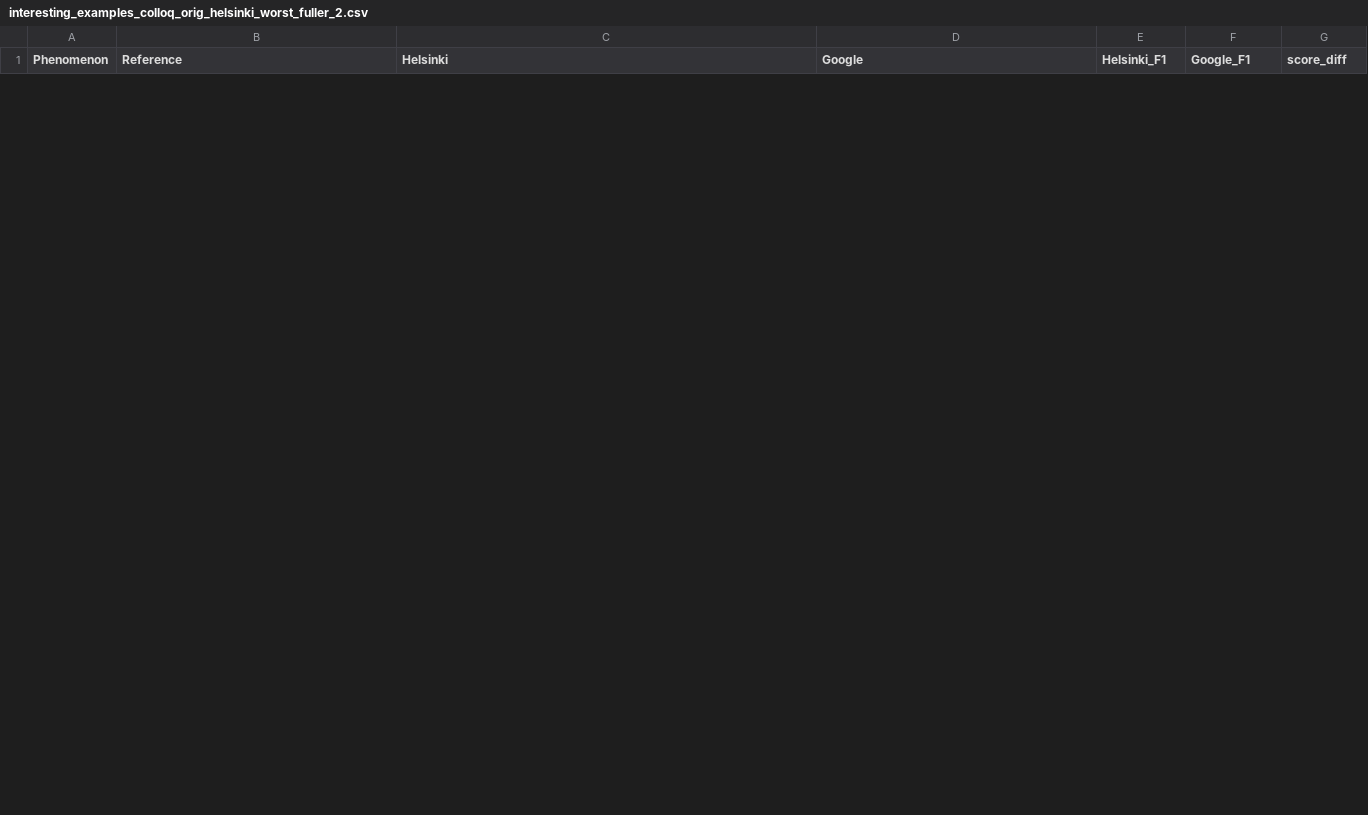
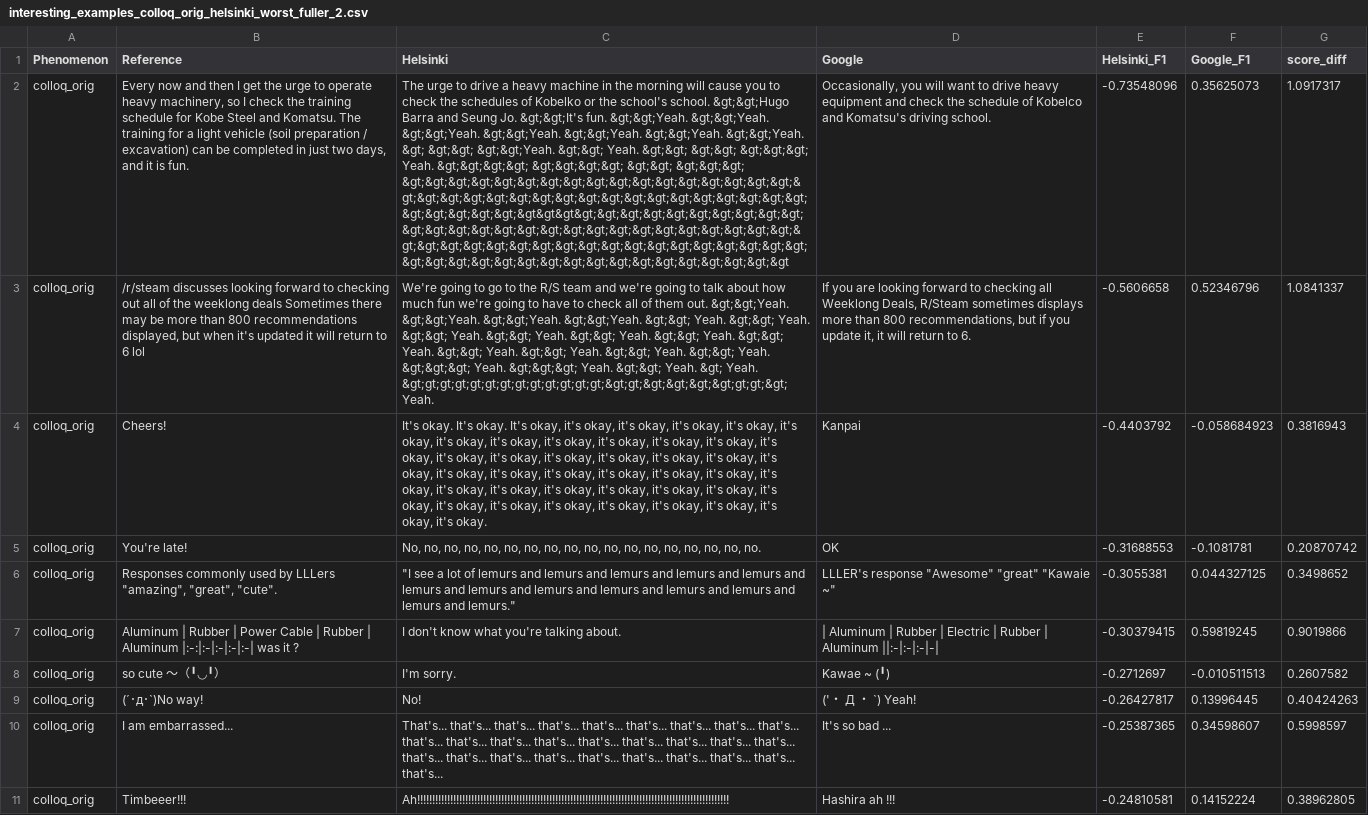
Before and after one commit to terwo/PheMT, a CSV file: interesting_examples_colloq_orig_helsinki_worst_fuller_2.csv, drawn as a sheet; only a part is shown; the diff covers the shown part only; the diff names each change by its address in the sheet, - before the commit and + after, or states it on an @@ line.

```diff
--- a/interesting_examples_colloq_orig_helsinki_worst_fuller_2.csv
+++ b/interesting_examples_colloq_orig_helsinki_worst_fuller_2.csv
+row 2: colloq_orig | Every now and then I get the urge to operate heavy machinery, so I check the training schedule for Kobe Steel and Komatsu. The training for a light vehicle (soil preparation / excavation) can be completed in just two days, and it is fun. | The urge to drive a heavy machine in the morning will cause you to check the schedules of Kobelko or the school's school. &gt;&gt;Hugo Barra and Seung Jo. &gt;&gt;It's fun. &gt;&gt;Yeah. &gt;&gt;Yeah. &gt;&gt;Yeah. &gt;&gt;Yeah. &gt;&gt;Yeah. &gt;&gt;Yeah. &gt;&gt;Yeah. &gt; &gt;&gt; &gt;&gt;Yeah. &gt;&gt; Yeah. &gt;&gt; &gt;&gt; &gt;&gt;&gt; Yeah. &gt;&gt;&gt;&gt; &gt;&gt;&gt;&gt; &gt;&gt; &gt;&gt;&gt; &gt;&gt;&gt;&gt;&gt;&gt;&gt;&gt;&gt;&gt;&gt;&gt;&gt;&gt;&gt;&gt;&gt;&gt;&gt;&gt;&gt;&gt;&gt;&gt;&gt;&gt;&gt;&gt;&gt;&gt;&gt;&gt;&gt;&gt;&gt;&gt;&gt;&gt;&gt;&gt;&gt&gt&gt&gt;&gt;&gt;&gt;&gt;&gt;&gt;&gt;&gt;&gt;&gt;&gt;&gt;&gt;&gt;&gt;&gt;&gt;&gt;&gt;&gt;&gt;&gt;&gt;&gt;&gt;&gt;&gt;&gt;&gt;&gt;&gt;&gt;&gt;&gt;&gt;&gt;&gt;&gt;&gt;&gt;&gt;&gt;&gt;&gt;&gt;&gt;&gt;&gt;&gt;&gt;&gt;&gt;&gt;&gt;&gt;&gt;&gt;&gt;&gt;&gt;&gt | Occasionally, you will want to drive heavy equipment and check the schedule of Kobelco and Komatsu's driving school. | -0.73548096 | 0.35625073 | 1.0917317
+row 3: colloq_orig | /r/steam discusses looking forward to checking out all of the weeklong deals Sometimes there may be more than 800 recommendations displayed, but when it's updated it will return to 6 lol | We're going to go to the R/S team and we're going to talk about how much fun we're going to have to check all of them out. &gt;&gt;Yeah. &gt;&gt;Yeah. &gt;&gt;Yeah. &gt;&gt;Yeah. &gt;&gt; Yeah. &gt;&gt; Yeah. &gt;&gt; Yeah. &gt;&gt; Yeah. &gt;&gt; Yeah. &gt;&gt; Yeah. &gt;&gt; Yeah. &gt;&gt; Yeah. &gt;&gt; Yeah. &gt;&gt; Yeah. &gt;&gt; Yeah. &gt;&gt;&gt; Yeah. &gt;&gt;&gt; Yeah. &gt;&gt; Yeah. &gt; Yeah. &gt;gt;gt;gt;gt;gt;gt;gt;gt;gt;gt;gt;gt;&gt;gt;&gt;&gt;&gt;&gt;gt;gt;&gt; Yeah. | If you are looking forward to checking all Weeklong Deals, R/Steam sometimes displays more than 800 recommendations, but if you update it, it will return to 6. | -0.5606658 | 0.52346796 | 1.0841337
+row 4: colloq_orig | Cheers! | It's okay. It's okay. It's okay, it's okay, it's okay, it's okay, it's okay, it's okay, it's okay, it's okay, it's okay, it's okay, it's okay, it's okay, it's okay, it's okay, it's okay, it's okay, it's okay, it's okay, it's okay, it's okay, it's okay, it's okay, it's okay, it's okay, it's okay, it's okay, it's okay, it's okay, it's okay, it's okay, it's okay, it's okay, it's okay, it's okay, it's okay, it's okay, it's okay, it's okay, it's okay, it's okay, it's okay, it's okay. | Kanpai | -0.4403792 | -0.058684923 | 0.3816943
+row 5: colloq_orig | You're late! | No, no, no, no, no, no, no, no, no, no, no, no, no, no, no, no, no, no. | OK | -0.31688553 | -0.1081781 | 0.20870742
+row 6: colloq_orig | Responses commonly used by LLLers "amazing", "great", "cute". | "I see a lot of lemurs and lemurs and lemurs and lemurs and lemurs and lemurs and lemurs and lemurs and lemurs and lemurs and lemurs and lemurs and lemurs." | LLLER's response "Awesome" "great" "Kawaie ~" | -0.3055381 | 0.044327125 | 0.3498652
+row 7: colloq_orig | Aluminum | Rubber | Power Cable | Rubber | Aluminum |:-:|:-|:-|:-|:-| was it ? | I don't know what you're talking about. | | Aluminum | Rubber | Electric | Rubber | Aluminum ||:-|:-|:-|-| | -0.30379415 | 0.59819245 | 0.9019866
+row 8: colloq_orig | so cute ～（╹◡╹） | I'm sorry. | Kawae ~ (╹) | -0.2712697 | -0.010511513 | 0.2607582
+row 9: colloq_orig | (´･д･`)No way! | No! | ('・ Д ・ `) Yeah! | -0.26427817 | 0.13996445 | 0.40424263
+row 10: colloq_orig | I am embarrassed... | That's... that's... that's... that's... that's... that's... that's... that's... that's... that's... that's... that's... that's... that's... that's... that's... that's... that's... that's... that's... that's... that's... that's... that's... that's... that's... that's... that's... | It's so bad ... | -0.25387365 | 0.34598607 | 0.5998597
+row 11: colloq_orig | Timbeeer!!! | Ah!!!!!!!!!!!!!!!!!!!!!!!!!!!!!!!!!!!!!!!!!!!!!!!!!!!!!!!!!!!!!!!!!!!!!!!!!!!!!!!!!!!!!!!!!!!!!!!!!!!!!!!! | Hashira ah !!! | -0.24810581 | 0.14152224 | 0.38962805
```
Also changed, not shown: 10 removed rows elsewhere in this file, detailed_results_full_2.csv, interesting_examples_abbrev_norm_google_worst_fuller_2.csv, 30 other files.
